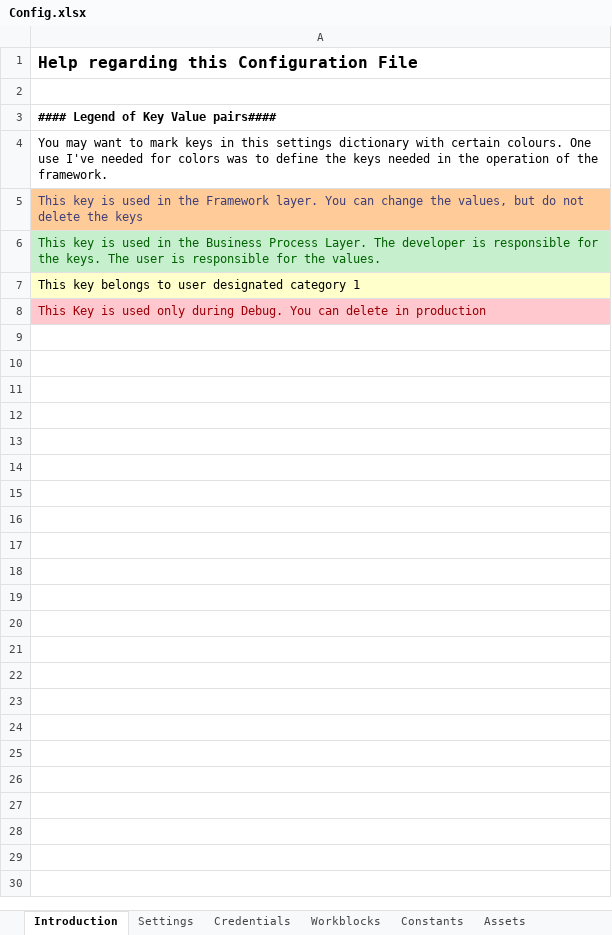
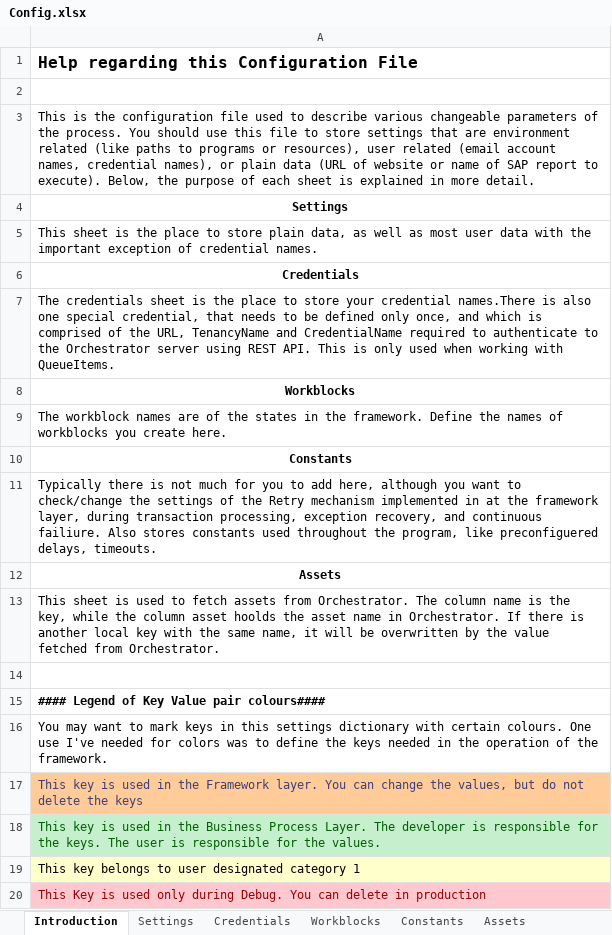
Before and after one commit to mihhdu/Enhanced-REFramework, an Excel workbook: ServicesLayer/FirstRun/Data/Config.xlsx, sheet Introduction, drawn as a sheet; values as stored, in another font and other column widths than the file's, no borders; the diff names each change by its address in the sheet, - before the commit and + after, or states it on an @@ line.

Commit message:
Added Introduction and help in Config file

```diff
--- a/ServicesLayer/FirstRun/Data/Config.xlsx (sheet Introduction)
+++ b/ServicesLayer/FirstRun/Data/Config.xlsx (sheet Introduction)
-A3: #### Legend of Key Value pairs####
+A3: This is the configuration file used to describe various changeable parameters of the process. You should use this file to store settings that are environment related (like paths to programs or resources), user related (email account names, credential names), or plain data (URL of website or name of SAP report to execute). Below, the purpose of each sheet is explained in more detail.
-A3 bold: on
+A3 bold: off
+row 4: Settings
+row 5: This sheet is the place to store plain data, as well as most user data with the important exception of credential names.
+row 6: Credentials
+row 7: The credentials sheet is the place to store your credential names.There is also one special credential, that needs to be defined only once, and which is comprised of the URL, TenancyName and CredentialName required to authenticate to the Orchestrator server using REST API. This is only used when working with QueueItems.
+row 8: Workblocks
+row 9: The workblock names are of the states in the framework. Define the names of workblocks you create here.
+row 10: Constants
+row 11: Typically there is not much for you to add here, although you want to check/change the settings of the Retry mechanism implemented in at the framework layer, during transaction processing, exception recovery, and continuous failiure. Also stores constants used throughout the program, like preconfiguered delays, timeouts.
+row 12: Assets
+row 13: This sheet is used to fetch assets from Orchestrator. The column name is the key, while the column asset hoolds the asset name in Orchestrator. If there is another local key with the same name, it will be overwritten by the value fetched from Orchestrator.
+row 14: (empty)
+row 15: #### Legend of Key Value pair colours####
```
Also changed, not shown: Data/Config.xlsx, ServicesLayer/GetData/Data/Config.xlsx, 1 other file.
